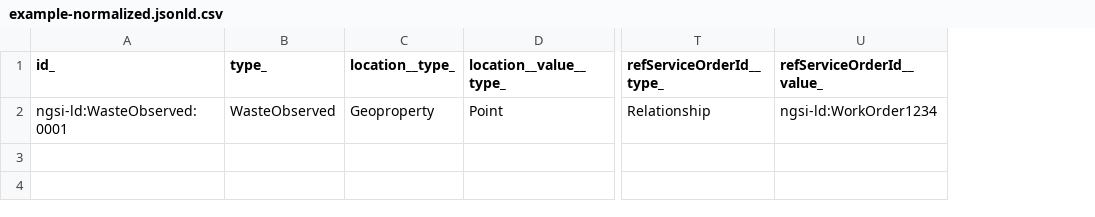
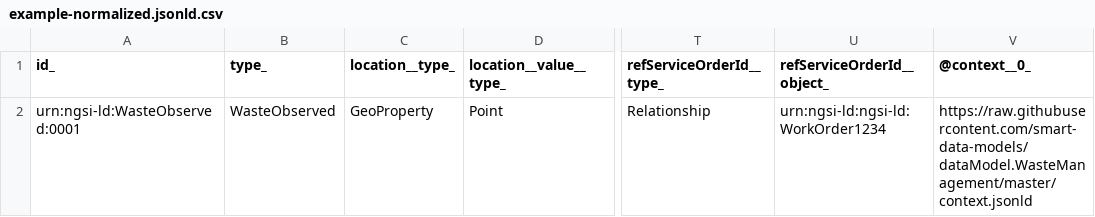
Before and after one commit to smart-data-models/dataModel.WasteManagement, a CSV file: WasteObserved/examples/example-normalized.jsonld.csv, drawn as a sheet; only a part is shown, gaps mark what is left out; removed rows and columns are numbered as before the commit, all else as after; the diff names each change by its address in the sheet, - before the commit and + after, or states it on an @@ line.

Commit message:
Exported example to csv example-normalized.jsonld

```diff
--- a/WasteObserved/examples/example-normalized.jsonld.csv
+++ b/WasteObserved/examples/example-normalized.jsonld.csv
-column U (refServiceOrderId__value_), row 2: ngsi-ld:WorkOrder1234
+column U (refServiceOrderId__object_), row 2: urn:ngsi-ld:ngsi-ld:WorkOrder1234
+column V (@context__0_), row 2: https://raw.githubusercontent.com/smart-data-models/dataModel.WasteManagement/master/context.jsonld
-A2 (id_): ngsi-ld:WasteObserved:0001
+A2 (id_): urn:ngsi-ld:WasteObserved:0001
-C2 (location__type_): Geoproperty
+C2 (location__type_): GeoProperty
```
